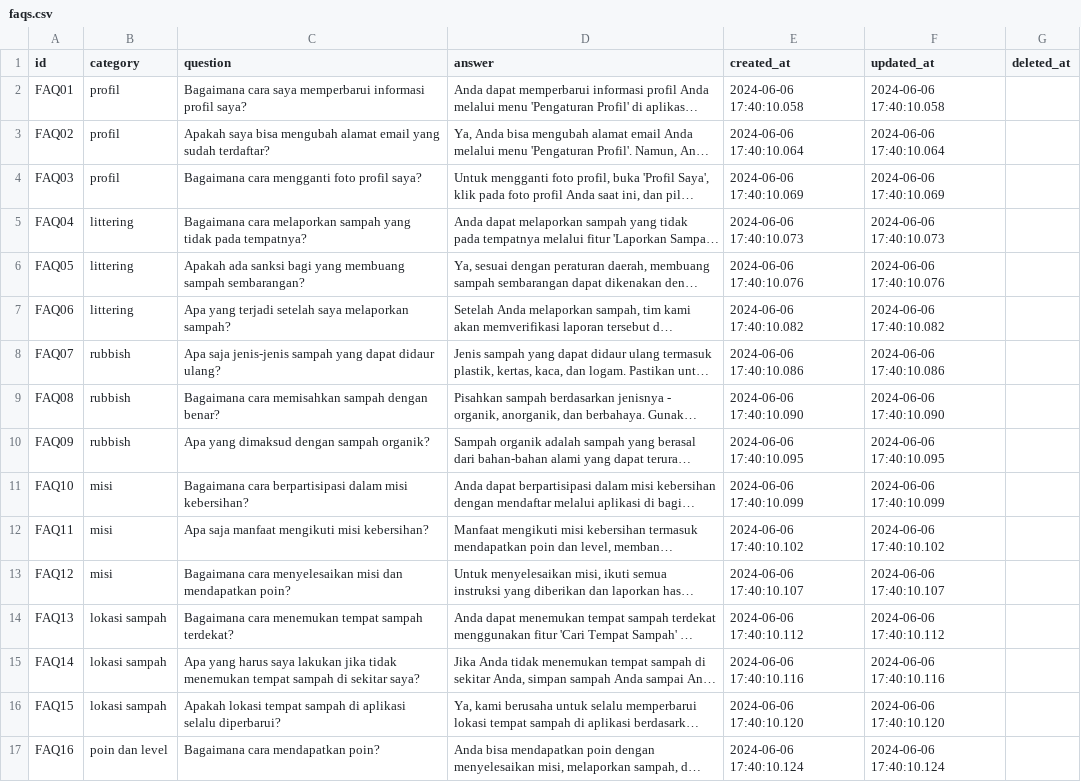
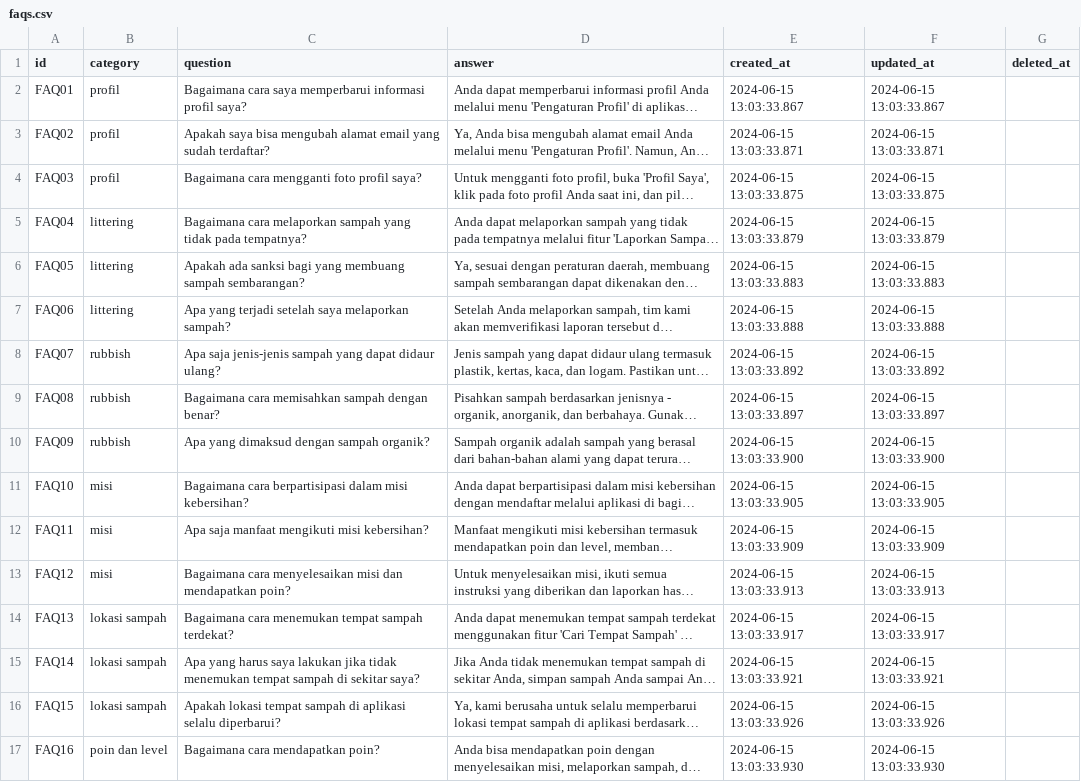
Before and after one commit to RECYTHNG/recything-de, a CSV file: staging_area/faqs.csv (was data_database/faqs.csv), drawn as a sheet; only a part is shown; long unchanged cells end in …; the diff covers the shown part only; the diff names each change by its address in the sheet, - before the commit and + after, or states it on an @@ line.

```diff
--- a/data_database/faqs.csv
+++ b/staging_area/faqs.csv
-E2 (created_at): 2024-06-06 17:40:10.058
+E2 (created_at): 2024-06-15 13:03:33.867
-F2 (updated_at): 2024-06-06 17:40:10.058
+F2 (updated_at): 2024-06-15 13:03:33.867
-E3 (created_at): 2024-06-06 17:40:10.064
+E3 (created_at): 2024-06-15 13:03:33.871
-F3 (updated_at): 2024-06-06 17:40:10.064
+F3 (updated_at): 2024-06-15 13:03:33.871
-E4 (created_at): 2024-06-06 17:40:10.069
+E4 (created_at): 2024-06-15 13:03:33.875
-F4 (updated_at): 2024-06-06 17:40:10.069
+F4 (updated_at): 2024-06-15 13:03:33.875
-E5 (created_at): 2024-06-06 17:40:10.073
+E5 (created_at): 2024-06-15 13:03:33.879
-F5 (updated_at): 2024-06-06 17:40:10.073
+F5 (updated_at): 2024-06-15 13:03:33.879
-E6 (created_at): 2024-06-06 17:40:10.076
+E6 (created_at): 2024-06-15 13:03:33.883
-F6 (updated_at): 2024-06-06 17:40:10.076
+F6 (updated_at): 2024-06-15 13:03:33.883
-E7 (created_at): 2024-06-06 17:40:10.082
+E7 (created_at): 2024-06-15 13:03:33.888
-F7 (updated_at): 2024-06-06 17:40:10.082
+F7 (updated_at): 2024-06-15 13:03:33.888
-E8 (created_at): 2024-06-06 17:40:10.086
+E8 (created_at): 2024-06-15 13:03:33.892
-F8 (updated_at): 2024-06-06 17:40:10.086
+F8 (updated_at): 2024-06-15 13:03:33.892
-E9 (created_at): 2024-06-06 17:40:10.090
+E9 (created_at): 2024-06-15 13:03:33.897
-F9 (updated_at): 2024-06-06 17:40:10.090
+F9 (updated_at): 2024-06-15 13:03:33.897
-E10 (created_at): 2024-06-06 17:40:10.095
+E10 (created_at): 2024-06-15 13:03:33.900
-F10 (updated_at): 2024-06-06 17:40:10.095
+F10 (updated_at): 2024-06-15 13:03:33.900
-E11 (created_at): 2024-06-06 17:40:10.099
+E11 (created_at): 2024-06-15 13:03:33.905
-F11 (updated_at): 2024-06-06 17:40:10.099
+F11 (updated_at): 2024-06-15 13:03:33.905
-E12 (created_at): 2024-06-06 17:40:10.102
+E12 (created_at): 2024-06-15 13:03:33.909
-F12 (updated_at): 2024-06-06 17:40:10.102
+F12 (updated_at): 2024-06-15 13:03:33.909
-E13 (created_at): 2024-06-06 17:40:10.107
+E13 (created_at): 2024-06-15 13:03:33.913
-F13 (updated_at): 2024-06-06 17:40:10.107
+F13 (updated_at): 2024-06-15 13:03:33.913
-E14 (created_at): 2024-06-06 17:40:10.112
+E14 (created_at): 2024-06-15 13:03:33.917
-F14 (updated_at): 2024-06-06 17:40:10.112
+F14 (updated_at): 2024-06-15 13:03:33.917
-E15 (created_at): 2024-06-06 17:40:10.116
+E15 (created_at): 2024-06-15 13:03:33.921
-F15 (updated_at): 2024-06-06 17:40:10.116
+F15 (updated_at): 2024-06-15 13:03:33.921
-E16 (created_at): 2024-06-06 17:40:10.120
+E16 (created_at): 2024-06-15 13:03:33.926
-F16 (updated_at): 2024-06-06 17:40:10.120
+F16 (updated_at): 2024-06-15 13:03:33.926
-E17 (created_at): 2024-06-06 17:40:10.124
+E17 (created_at): 2024-06-15 13:03:33.930
-F17 (updated_at): 2024-06-06 17:40:10.124
+F17 (updated_at): 2024-06-15 13:03:33.930
```
Also changed, not shown: 10 edited cells elsewhere in this file, data_database/user_task_challenges.csv, staging_area/waste_materials.csv, 48 other files.
